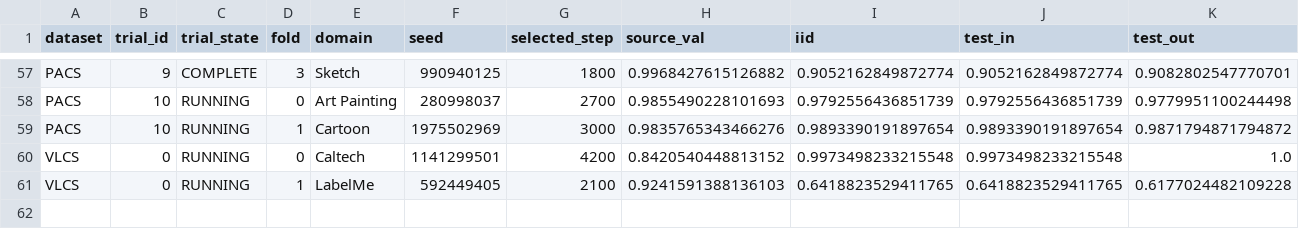
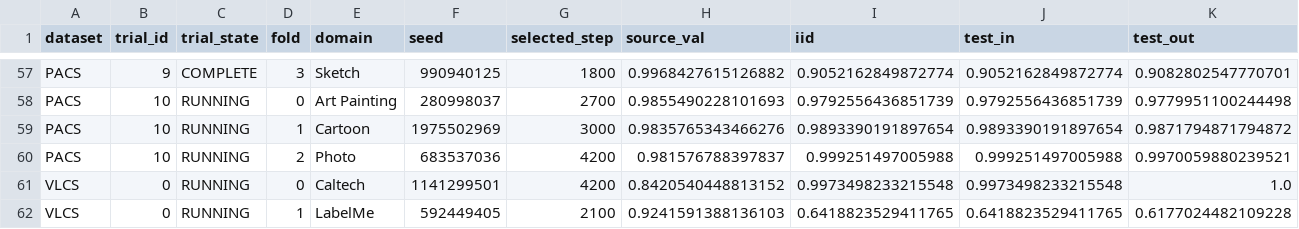
Before and after one commit to r97993346-design/DCCL-3Source-DomainNet, a CSV file: DCCL/DCCL/analysis_results/cipt_clip_supcon_cosine_optuna_mincl_space_v2_20261127/folds_summary.csv, drawn as a sheet; only a part is shown, gaps mark what is left out; rows hold the shown columns only; the diff names each change by its address in the sheet, - before the commit and + after, or states it on an @@ line.

Commit message:
Sync completed and active experiment results (2026-11-27T20:44:35+08:00)

```diff
--- a/DCCL/DCCL/analysis_results/cipt_clip_supcon_cosine_optuna_mincl_space_v2_20261127/folds_summary.csv
+++ b/DCCL/DCCL/analysis_results/cipt_clip_supcon_cosine_optuna_mincl_space_v2_20261127/folds_summary.csv
+row 60: PACS | 10 | RUNNING | 2 | Photo | 683537036 | 4200 | 0.981576788397837 | 0.999251497005988 | 0.999251497005988 | 0.9970059880239521
```
Also changed, not shown: DCCL/DCCL/analysis_results/cipt_clip_supcon_cosine_optuna_mincl_space_v2_20261127/trials_summary.csv, 10 other files.
